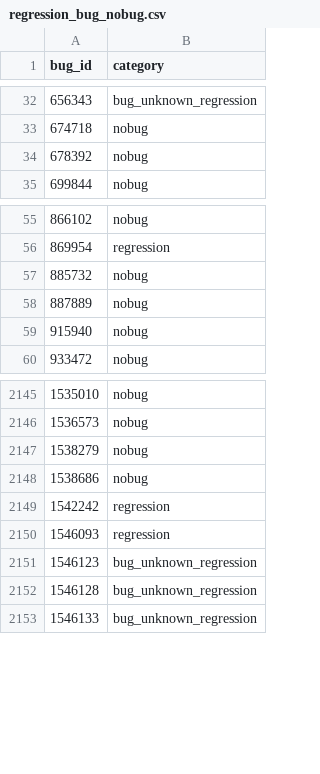
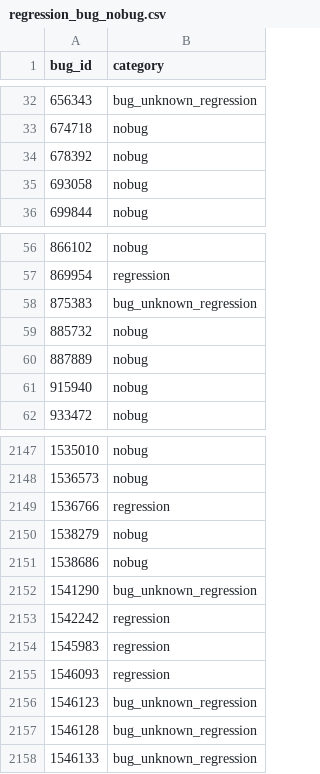
Before and after one commit to mozilla/bugbug, a CSV file: bugbug/labels/regression_bug_nobug.csv, drawn as a sheet; only a part is shown, gaps mark what is left out.

Commit message:
Add more labels for regression/bug/nobug

```diff
--- a/bugbug/labels/regression_bug_nobug.csv
+++ b/bugbug/labels/regression_bug_nobug.csv
@@ -34,2 +34,3 @@ bug_id,category
 678392,nobug
+693058,nobug
 699844,nobug
@@ -56,2 +57,3 @@ bug_id,category
 869954,regression
+875383,bug_unknown_regression
 885732,nobug
@@ -2146,5 +2148,8 @@ bug_id,category
 1536573,nobug
+1536766,regression
 1538279,nobug
 1538686,nobug
+1541290,bug_unknown_regression
 1542242,regression
+1545983,regression
 1546093,regression
```
